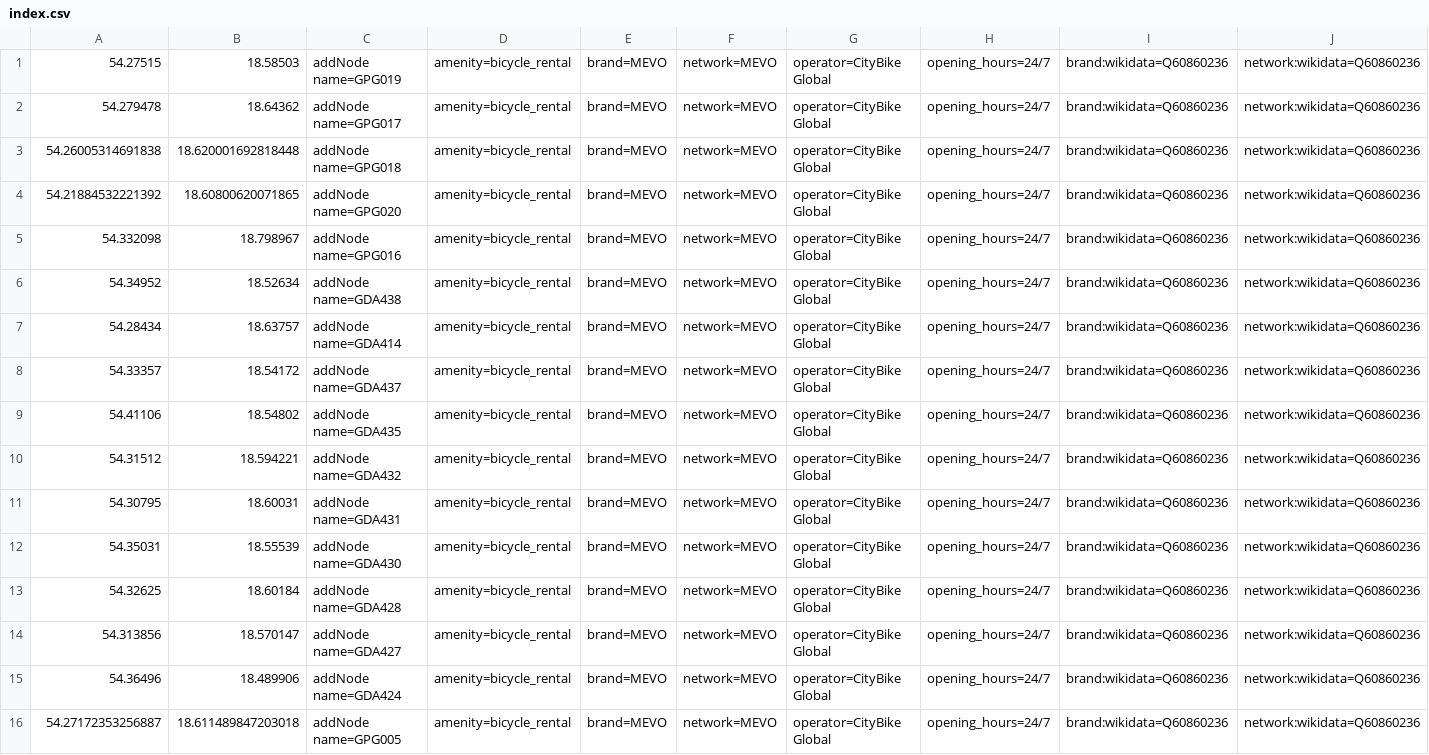
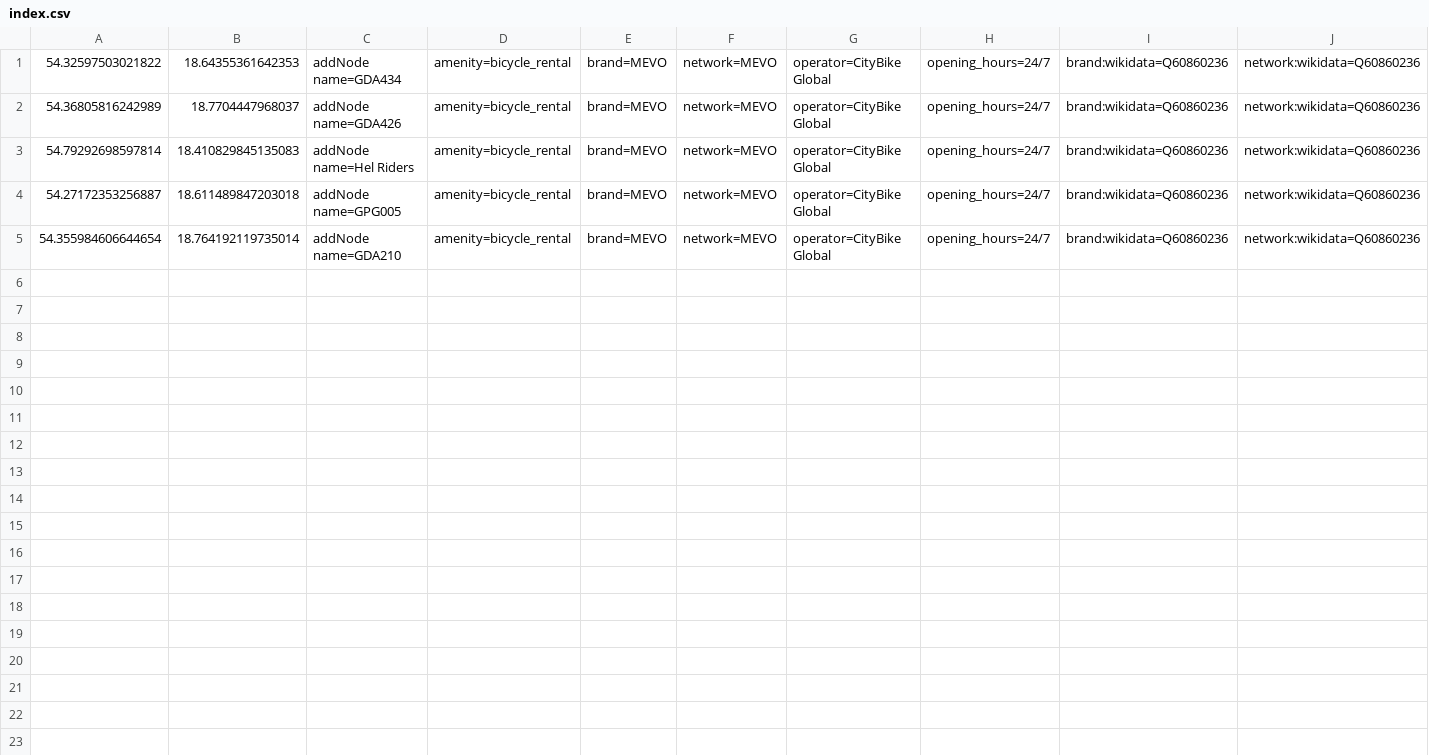
Before and after one commit to starsep/MevoOSM, a CSV file: index.csv, drawn as a sheet.

```diff
--- a/index.csv
+++ b/index.csv
@@ -1,16 +1,5 @@
-54.27515,18.58503,addNode name=GPG019,amenity=bicycle_rental,brand=MEVO,network=MEVO,operator=CityBike Global,opening_hours=24/7,brand:wikidata=Q60860236,network:wikidata=Q60860236
-54.279478,18.64362,addNode name=GPG017,amenity=bicycle_rental,brand=MEVO,network=MEVO,operator=CityBike Global,opening_hours=24/7,brand:wikidata=Q60860236,network:wikidata=Q60860236
-54.26005314691838,18.620001692818448,addNode name=GPG018,amenity=bicycle_rental,brand=MEVO,network=MEVO,operator=CityBike Global,opening_hours=24/7,brand:wikidata=Q60860236,network:wikidata=Q60860236
-54.21884532221392,18.60800620071865,addNode name=GPG020,amenity=bicycle_rental,brand=MEVO,network=MEVO,operator=CityBike Global,opening_hours=24/7,brand:wikidata=Q60860236,network:wikidata=Q60860236
-54.332098,18.798967,addNode name=GPG016,amenity=bicycle_rental,brand=MEVO,network=MEVO,operator=CityBike Global,opening_hours=24/7,brand:wikidata=Q60860236,network:wikidata=Q60860236
-54.34952,18.52634,addNode name=GDA438,amenity=bicycle_rental,brand=MEVO,network=MEVO,operator=CityBike Global,opening_hours=24/7,brand:wikidata=Q60860236,network:wikidata=Q60860236
-54.28434,18.63757,addNode name=GDA414,amenity=bicycle_rental,brand=MEVO,network=MEVO,operator=CityBike Global,opening_hours=24/7,brand:wikidata=Q60860236,network:wikidata=Q60860236
-54.33357,18.54172,addNode name=GDA437,amenity=bicycle_rental,brand=MEVO,network=MEVO,operator=CityBike Global,opening_hours=24/7,brand:wikidata=Q60860236,network:wikidata=Q60860236
-54.41106,18.54802,addNode name=GDA435,amenity=bicycle_rental,brand=MEVO,network=MEVO,operator=CityBike Global,opening_hours=24/7,brand:wikidata=Q60860236,network:wikidata=Q60860236
-54.31512,18.594221,addNode name=GDA432,amenity=bicycle_rental,brand=MEVO,network=MEVO,operator=CityBike Global,opening_hours=24/7,brand:wikidata=Q60860236,network:wikidata=Q60860236
-54.30795,18.60031,addNode name=GDA431,amenity=bicycle_rental,brand=MEVO,network=MEVO,operator=CityBike Global,opening_hours=24/7,brand:wikidata=Q60860236,network:wikidata=Q60860236
-54.35031,18.55539,addNode name=GDA430,amenity=bicycle_rental,brand=MEVO,network=MEVO,operator=CityBike Global,opening_hours=24/7,brand:wikidata=Q60860236,network:wikidata=Q60860236
-54.32625,18.60184,addNode name=GDA428,amenity=bicycle_rental,brand=MEVO,network=MEVO,operator=CityBike Global,opening_hours=24/7,brand:wikidata=Q60860236,network:wikidata=Q60860236
-54.313856,18.570147,addNode name=GDA427,amenity=bicycle_rental,brand=MEVO,network=MEVO,operator=CityBike Global,opening_hours=24/7,brand:wikidata=Q60860236,network:wikidata=Q60860236
-54.36496,18.489906,addNode name=GDA424,amenity=bicycle_rental,brand=MEVO,network=MEVO,operator=CityBike Global,opening_hours=24/7,brand:wikidata=Q60860236,network:wikidata=Q60860236
+54.32597503021822,18.64355361642353,addNode name=GDA434,amenity=bicycle_rental,brand=MEVO,network=MEVO,operator=CityBike Global,opening_hours=24/7,brand:wikidata=Q60860236,network:wikidata=Q60860236
+54.36805816242989,18.7704447968037,addNode name=GDA426,amenity=bicycle_rental,brand=MEVO,network=MEVO,operator=CityBike Global,opening_hours=24/7,brand:wikidata=Q60860236,network:wikidata=Q60860236
+54.79292698597814,18.410829845135083,addNode name=Hel Riders,amenity=bicycle_rental,brand=MEVO,network=MEVO,operator=CityBike Global,opening_hours=24/7,brand:wikidata=Q60860236,network:wikidata=Q60860236
 54.27172353256887,18.611489847203018,addNode name=GPG005,amenity=bicycle_rental,brand=MEVO,network=MEVO,operator=CityBike Global,opening_hours=24/7,brand:wikidata=Q60860236,network:wikidata=Q60860236
+54.355984606644654,18.764192119735014,addNode name=GDA210,amenity=bicycle_rental,brand=MEVO,network=MEVO,operator=CityBike Global,opening_hours=24/7,brand:wikidata=Q60860236,network:wikidata=Q60860236
```
Also changed, not shown: 3 other files.
